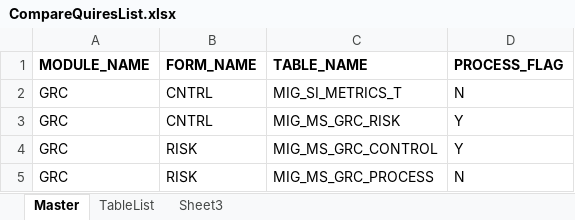
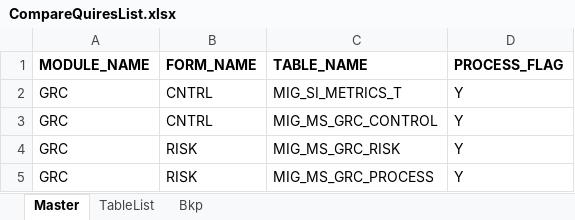
Before and after one commit to raj4learn/CompareMigData, an Excel workbook: CompareQuiresList.xlsx, sheet Master, drawn as a sheet; values as stored, in another font and other column widths than the file's, no borders; removed rows and columns are numbered as before the commit, all else as after; the diff names each change by its address in the sheet, - before the commit and + after, or states it on an @@ line.

```diff
--- a/CompareQuiresList.xlsx (sheet Master)
+++ b/CompareQuiresList.xlsx (sheet Master)
-sheet tab: Sheet3
+sheet tab: Bkp
-D2 (PROCESS_FLAG): N
+D2 (PROCESS_FLAG): Y
-row 3: GRC | CNTRL | MIG_MS_GRC_RISK | Y
-B3 (FORM_NAME): RISK
+B3 (FORM_NAME): CNTRL
+row 4: GRC | RISK | MIG_MS_GRC_RISK | Y
-D5 (PROCESS_FLAG): N
+D5 (PROCESS_FLAG): Y
```
Also changed, not shown: 2 other files.
